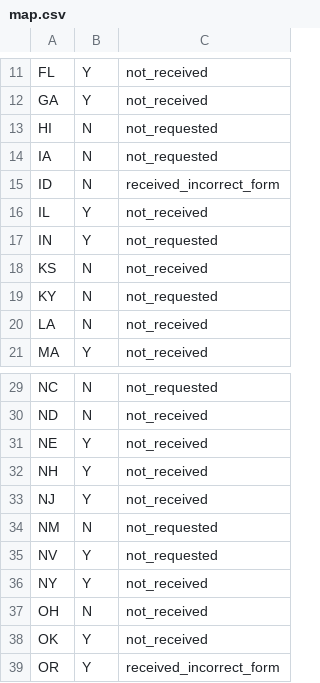
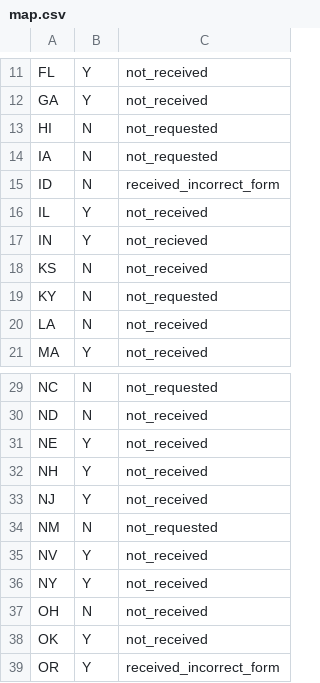
Before and after one commit to data-liberation-project/states-adverse-events, a CSV file: data/manual/map.csv, drawn as a sheet; only a part is shown, gaps mark what is left out.

```diff
--- a/data/manual/map.csv
+++ b/data/manual/map.csv
@@ -16,3 +16,3 @@ ID,N,received_incorrect_form
 IL,Y,not_received
-IN,Y,not_requested
+IN,Y,not_recieved
 KS,N,not_received
@@ -34,3 +34,3 @@ NJ,Y,not_received
 NM,N,not_requested
-NV,Y,not_requested
+NV,Y,not_received
 NY,Y,not_received
```
Also changed, not shown: 1 other file.
